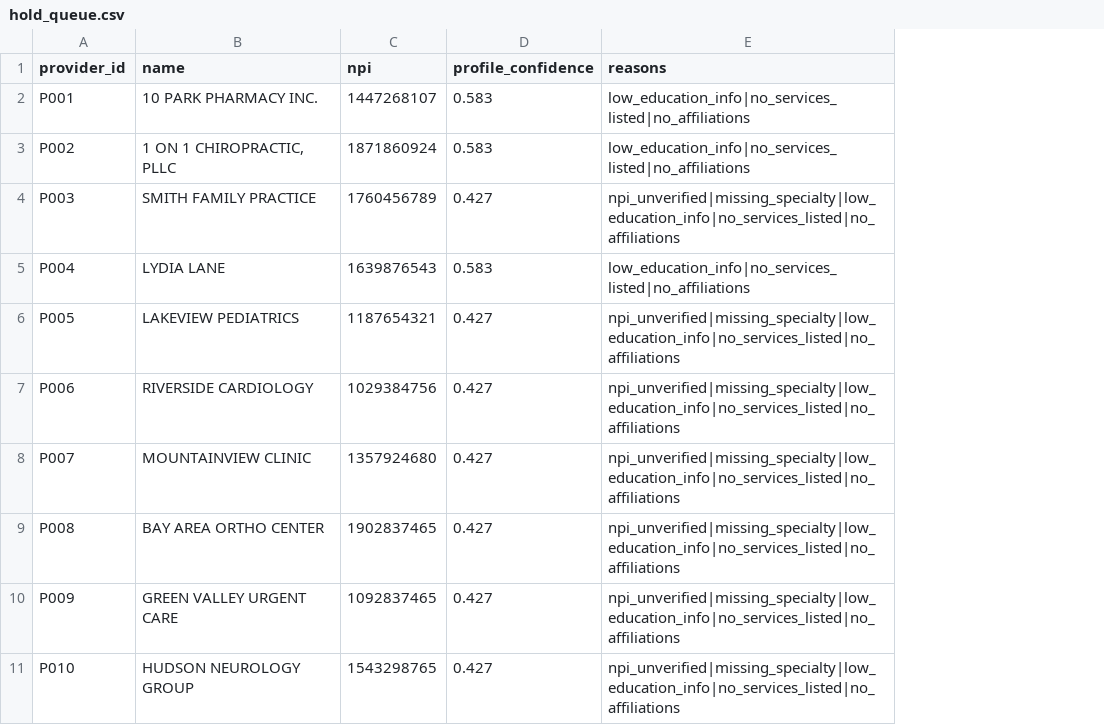
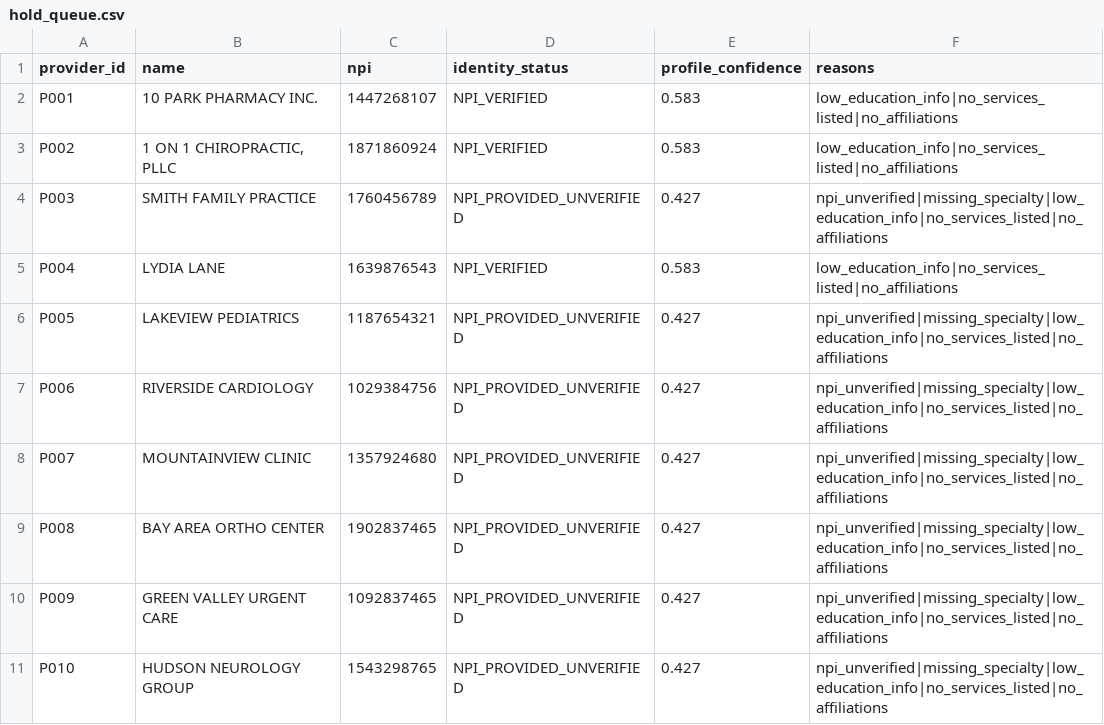
Before and after one commit to Pankaj4152/EY, a CSV file: data/output/hold_queue.csv, drawn as a sheet; the diff names each change by its address in the sheet, - before the commit and + after, or states it on an @@ line.

```diff
--- a/data/output/hold_queue.csv
+++ b/data/output/hold_queue.csv
+column D (identity_status), rows 2-11: NPI_VERIFIED | NPI_VERIFIED | NPI_PROVIDED_UNVERIFIED | NPI_VERIFIED | NPI_PROVIDED_UNVERIFIED | NPI_PROVIDED_UNVERIFIED | NPI_PROVIDED_UNVERIFIED | NPI_PROVIDED_UNVERIFIED | NPI_PROVIDED_UNVERIFIED | NPI_PROVIDED_UNVERIFIED
```
Also changed, not shown: 4 other files.
